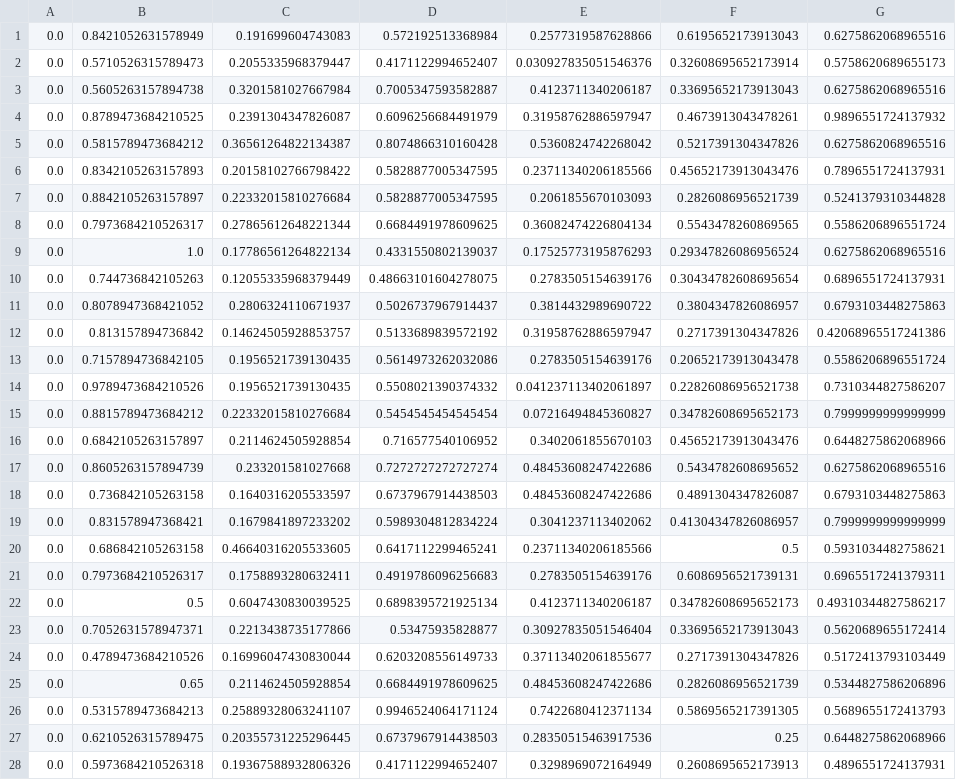
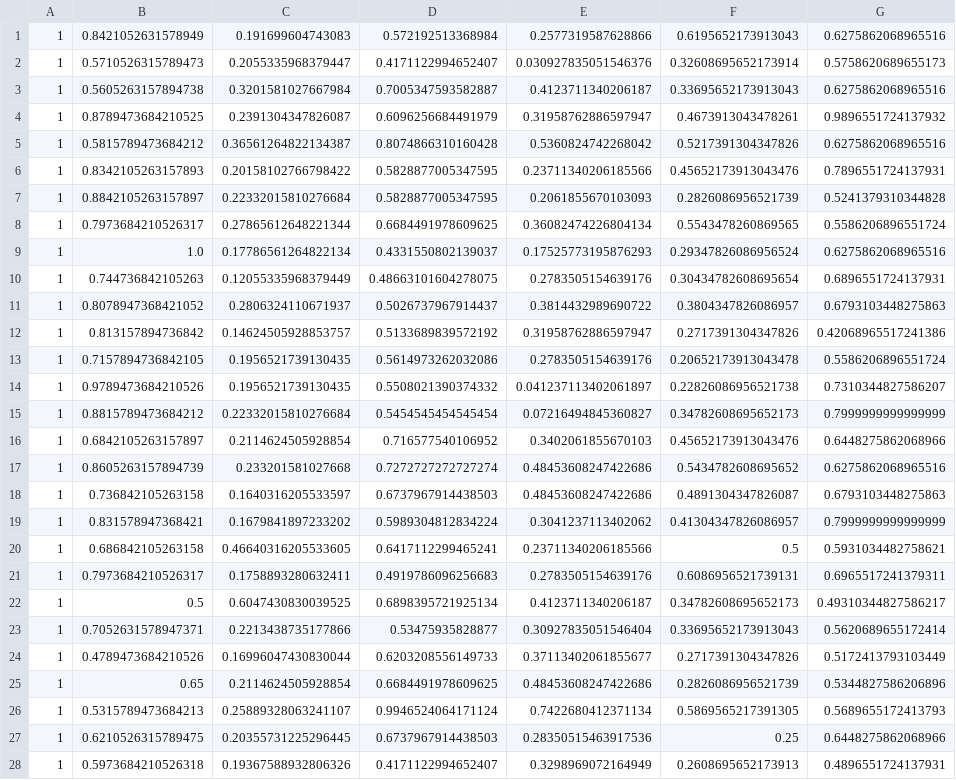
Before and after one commit to saimon833/ai_project, a CSV file: wine.csv, drawn as a sheet; only a part is shown; the diff covers the shown part only; the diff names each change by its address in the sheet, - before the commit and + after, or states it on an @@ line.

```diff
--- a/wine.csv
+++ b/wine.csv
-A1:A28: 0.0
+A1:A28: 1
```
Also changed, not shown: 150 edited cells elsewhere in this file, 3 other files.
